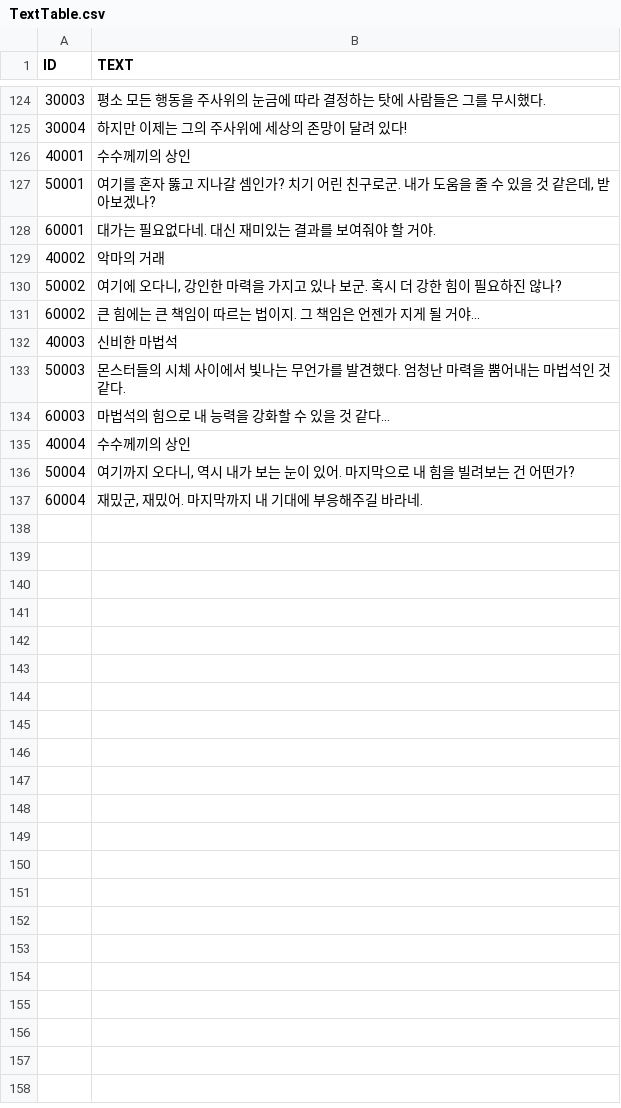
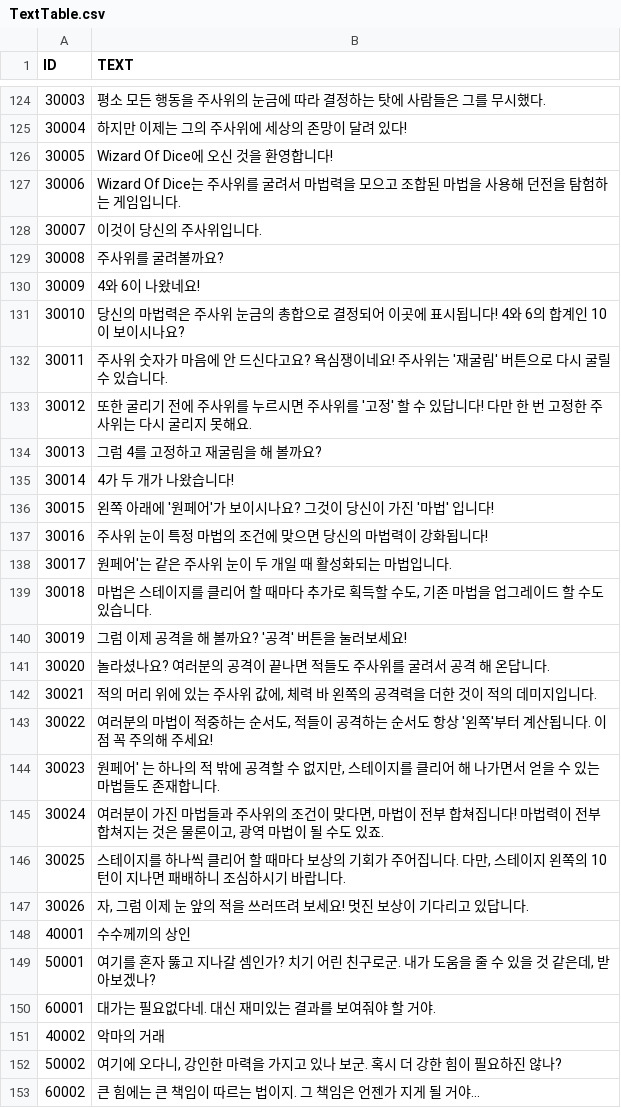
Before and after one commit to somersolt/Wizard-of-Dice, a CSV file: Assets/Resources/Table/TextTable.csv, drawn as a sheet; only a part is shown, gaps mark what is left out; the shorter side is filled out with more unchanged rows; the diff names each change by its address in the sheet, - before the commit and + after, or states it on an @@ line.

```diff
--- a/Assets/Resources/Table/TextTable.csv
+++ b/Assets/Resources/Table/TextTable.csv
+row 126: 30005 | Wizard Of Dice에 오신 것을 환영합니다!
+row 127: 30006 | Wizard Of Dice는 주사위를 굴려서 마법력을 모으고 조합된 마법을 사용해 던전을 탐험하는 게임입니다.
+row 128: 30007 | 이것이 당신의 주사위입니다.
+row 129: 30008 | 주사위를 굴려볼까요?
+row 130: 30009 | 4와 6이 나왔네요!
+row 131: 30010 | 당신의 마법력은 주사위 눈금의 총합으로 결정되어 이곳에 표시됩니다! 4와 6의 합계인 10이 보이시나요?
+row 132: 30011 | 주사위 숫자가 마음에 안 드신다고요? 욕심쟁이네요! 주사위는 '재굴림' 버튼으로 다시 굴릴 수 있습니다.
+row 133: 30012 | 또한 굴리기 전에 주사위를 누르시면 주사위를 '고정' 할 수 있답니다! 다만 한 번 고정한 주사위는 다시 굴리지 못해요.
+row 134: 30013 | 그럼 4를 고정하고 재굴림을 해 볼까요?
+row 135: 30014 | 4가 두 개가 나왔습니다!
+row 136: 30015 | 왼쪽 아래에 '원페어'가 보이시나요? 그것이 당신이 가진 '마법' 입니다!
+row 137: 30016 | 주사위 눈이 특정 마법의 조건에 맞으면 당신의 마법력이 강화됩니다!
+row 138: 30017 | 원페어'는 같은 주사위 눈이 두 개일 때 활성화되는 마법입니다.
+row 139: 30018 | 마법은 스테이지를 클리어 할 때마다 추가로 획득할 수도, 기존 마법을 업그레이드 할 수도 있습니다.
+row 140: 30019 | 그럼 이제 공격을 해 볼까요? '공격' 버튼을 눌러보세요!
+row 141: 30020 | 놀라셨나요? 여러분의 공격이 끝나면 적들도 주사위를 굴려서 공격 해 온답니다.
+row 142: 30021 | 적의 머리 위에 있는 주사위 값에, 체력 바 왼쪽의 공격력을 더한 것이 적의 데미지입니다.
+row 143: 30022 | 여러분의 마법이 적중하는 순서도, 적들이 공격하는 순서도 항상 '왼쪽'부터 계산됩니다. 이 점 꼭 주의해 주세요!
+row 144: 30023 | 원페어' 는 하나의 적 밖에 공격할 수 없지만, 스테이지를 클리어 해 나가면서 얻을 수 있는 마법들도 존재합니다.
+row 145: 30024 | 여러분이 가진 마법들과 주사위의 조건이 맞다면, 마법이 전부 합쳐집니다! 마법력이 전부 합쳐지는 것은 물론이고, 광역 마법이 될 수도 있죠.
+row 146: 30025 | 스테이지를 하나씩 클리어 할 때마다 보상의 기회가 주어집니다. 다만, 스테이지 왼쪽의 10턴이 지나면 패배하니 조심하시기 바랍니다.
+row 147: 30026 | 자, 그럼 이제 눈 앞의 적을 쓰러뜨려 보세요! 멋진 보상이 기다리고 있답니다.
```
Also changed, not shown: 21 other files.
